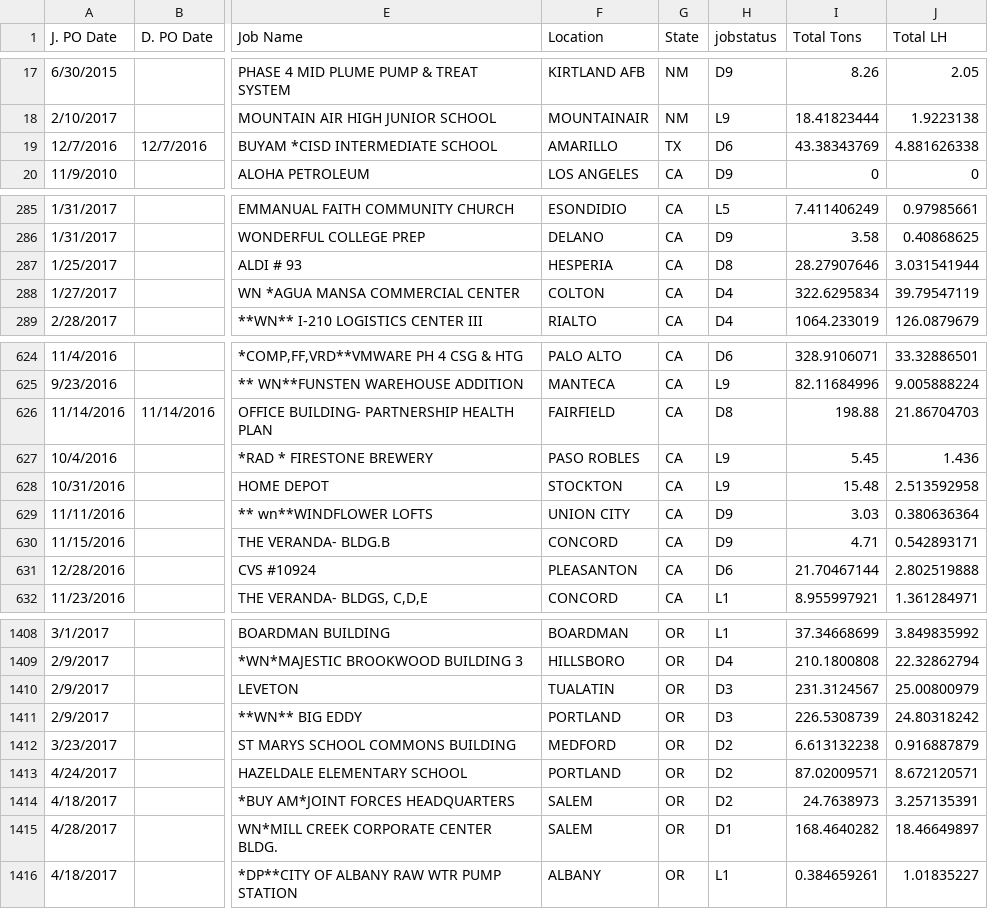
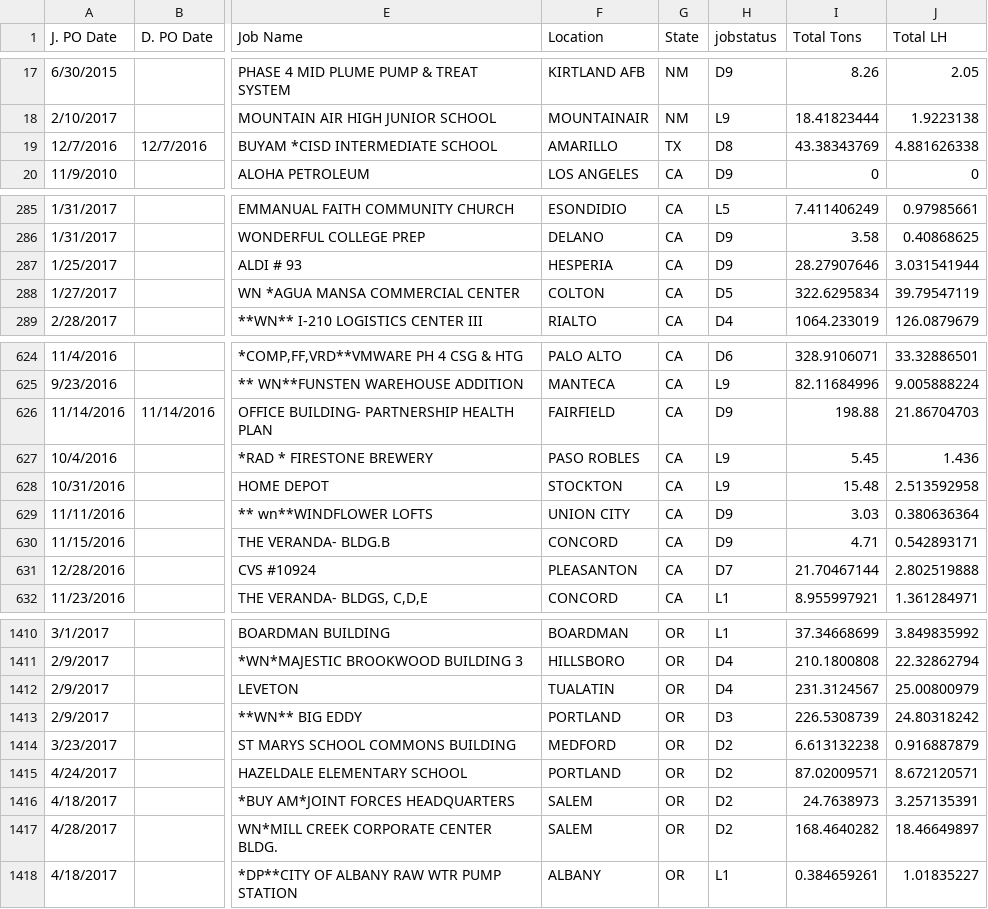
Before and after one commit to dariens/Expert-FSharp-4.0, a CSV file: WeeklyWorkbookAnalysis/WeeklyWorkbookAnalysis/bin/Debug/Data/Jobs Sold.csv, drawn as a sheet; only a part is shown, gaps mark what is left out; addresses are those after the commit; the diff covers the shown part only; the diff names each change by its address in the sheet, - before the commit and + after, or states it on an @@ line.

Commit message:
Estimator and Customer Analysis Complete

```diff
--- a/WeeklyWorkbookAnalysis/WeeklyWorkbookAnalysis/bin/Debug/Data/Jobs Sold.csv
+++ b/WeeklyWorkbookAnalysis/WeeklyWorkbookAnalysis/bin/Debug/Data/Jobs Sold.csv
-H19 (jobstatus): D6
+H19 (jobstatus): D8
-H287 (jobstatus): D8
+H287 (jobstatus): D9
-H288 (jobstatus): D4
+H288 (jobstatus): D5
-H626 (jobstatus): D8
+H626 (jobstatus): D9
-H631 (jobstatus): D6
+H631 (jobstatus): D7
-H1412 (jobstatus): D3
+H1412 (jobstatus): D4
-H1417 (jobstatus): D1
+H1417 (jobstatus): D2
```
Also changed, not shown: 3 added rows and 37 edited cells elsewhere in this file, 52 other files.
